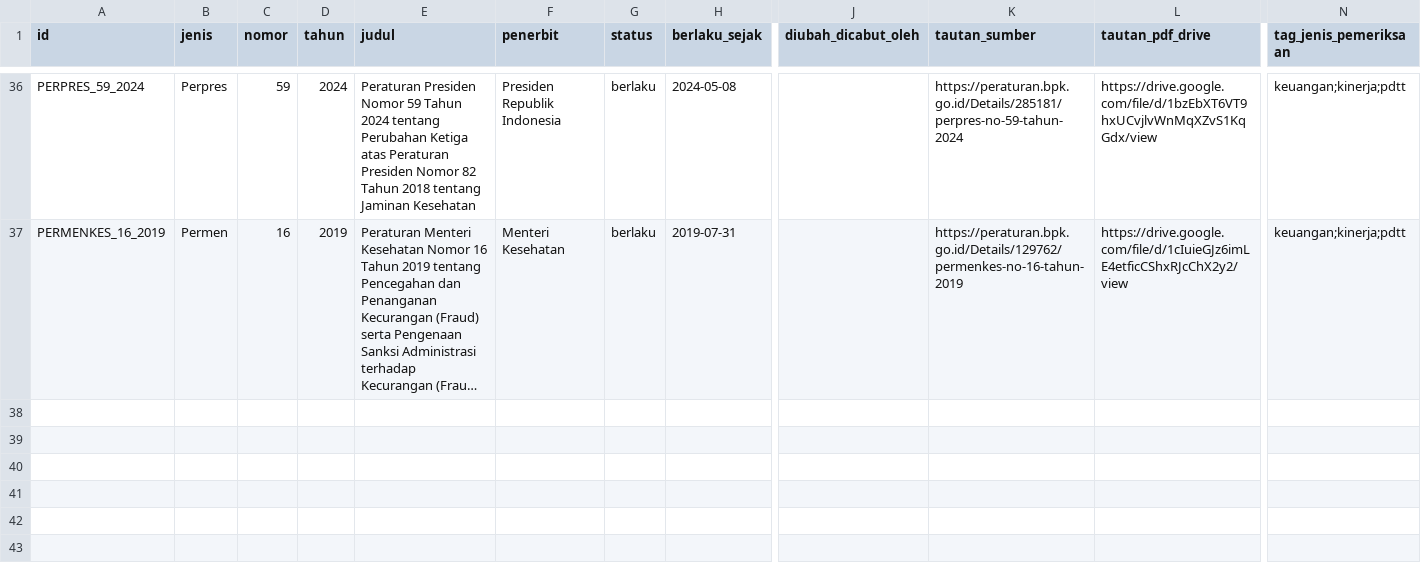
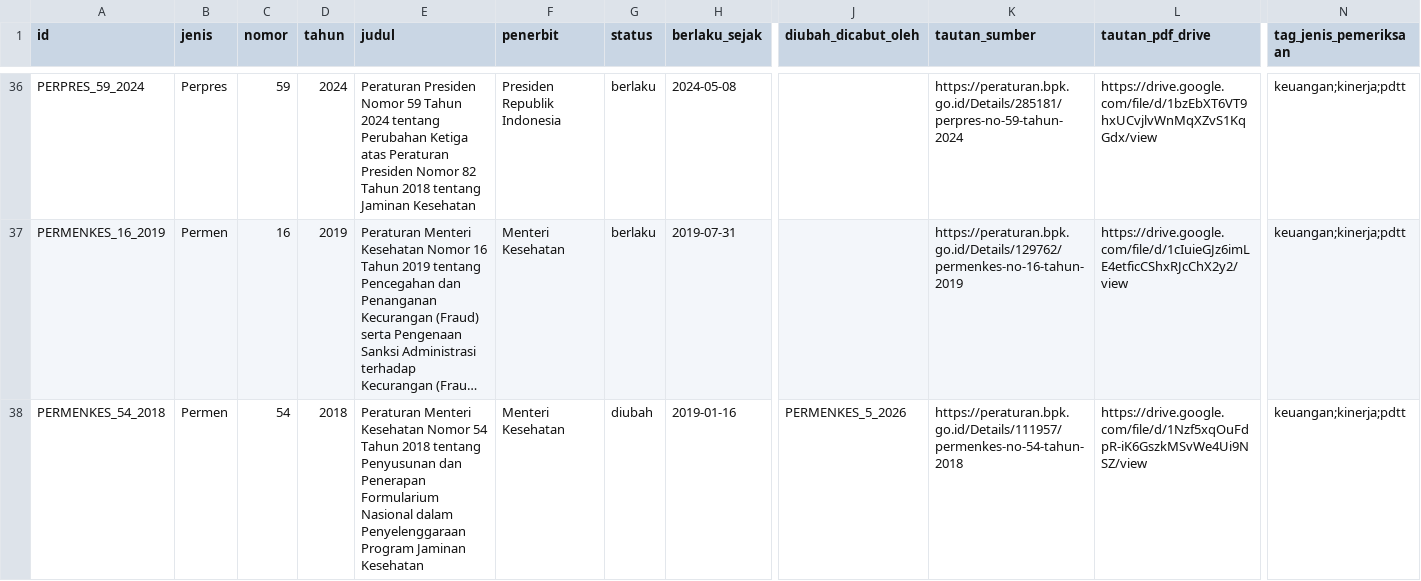
Before and after one commit to primaditra/korpus-pusat, a CSV file: katalog.csv, drawn as a sheet; only a part is shown, gaps mark what is left out; long unchanged cells end in …; rows hold the shown columns only; the diff names each change by its address in the sheet, - before the commit and + after, or states it on an @@ line.

```diff
--- a/katalog.csv
+++ b/katalog.csv
+row 38: PERMENKES_54_2018 | Permen | 54 | 2018 | Peraturan Menteri Kesehatan Nomor 54 Tahun 2018 tentang Penyusunan dan Penerapan Formularium Nasional dalam Penyelenggaraan Program Jaminan Kesehatan | Menteri Kesehatan | diubah | 2019-01-16 | PERMENKES_5_2026 | https://peraturan.bpk.go.id/Details/111957/permenkes-no-54-tahun-2018 | https://drive.google.com/file/d/1Nzf5xqOuFdpR-iK6GszkMSvWe4Ui9NSZ/view | keuangan;kinerja;pdtt
```
Also changed, not shown: 1 other file.
